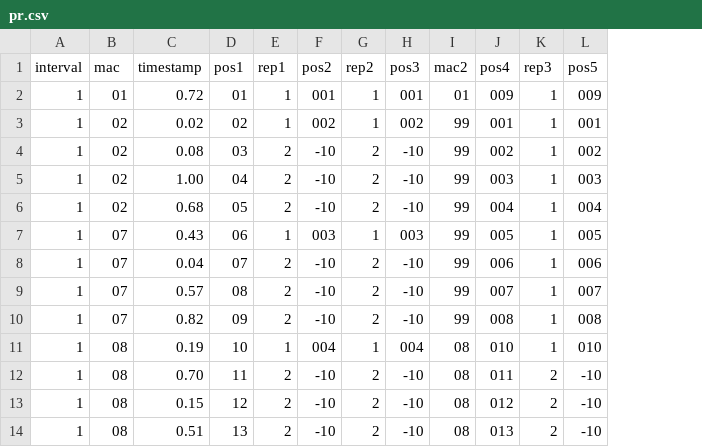
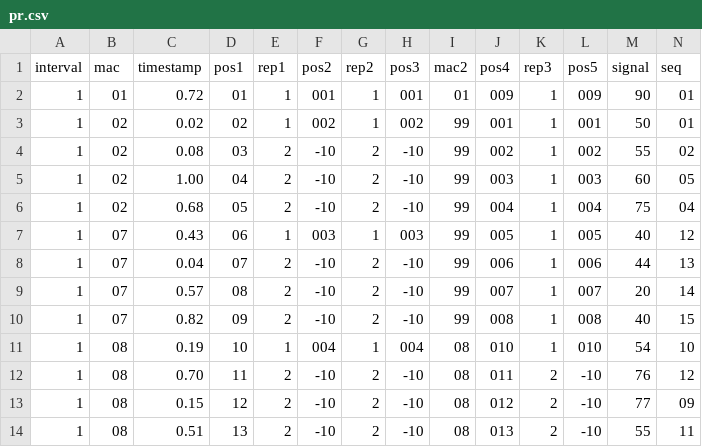
Before and after one commit to sbmkvp/geodata-london-talk, a CSV file: data/pr.csv, drawn as a sheet; only a part is shown; the diff names each change by its address in the sheet, - before the commit and + after, or states it on an @@ line.

```diff
--- a/data/pr.csv
+++ b/data/pr.csv
+column M (signal), rows 2-14: 90 | 50 | 55 | 60 | 75 | 40 | 44 | 20 | 40 | 54 | 76 | 77 | 55
+column N (seq), rows 2-14: 01 | 01 | 02 | 05 | 04 | 12 | 13 | 14 | 15 | 10 | 12 | 09 | 11
```
Also changed, not shown: 4 other files.
